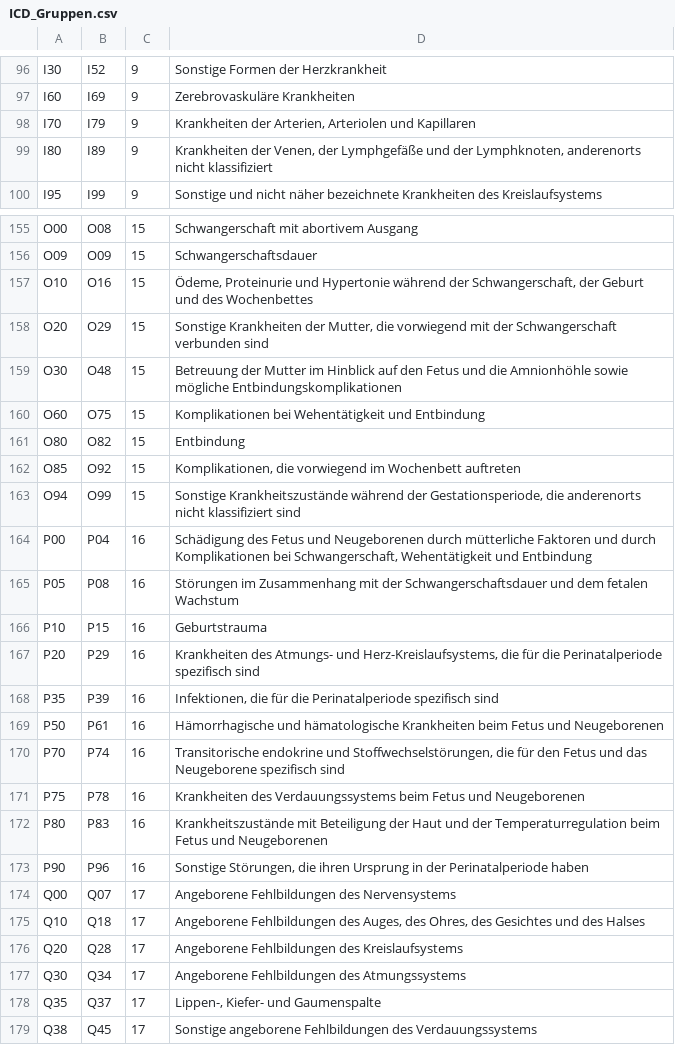
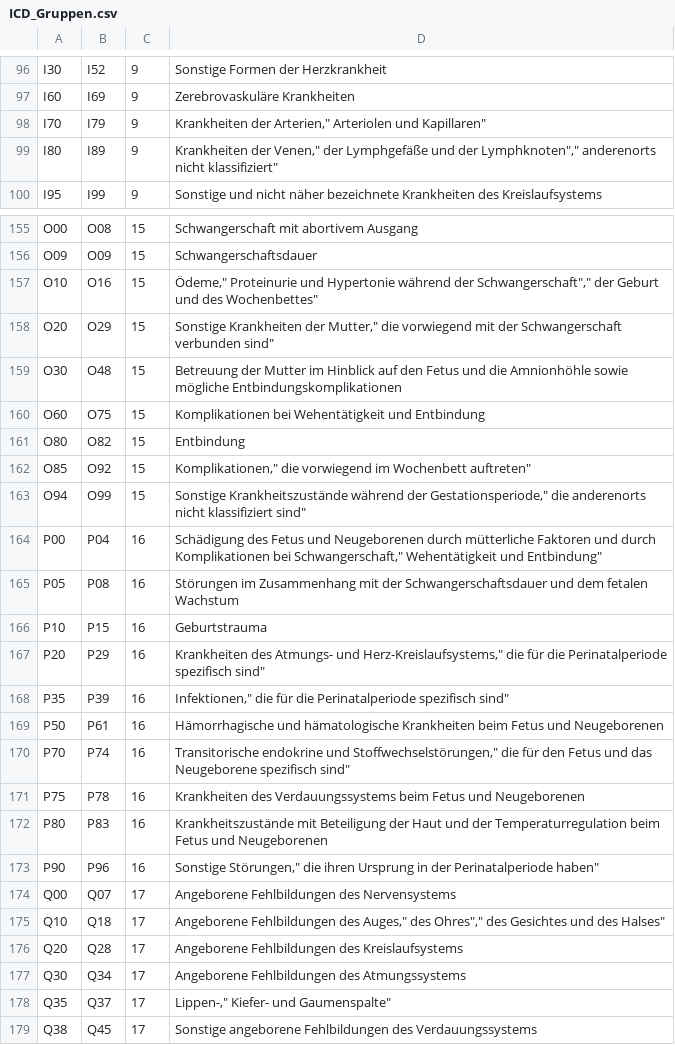
Before and after one commit to quantanhoi/BI, a CSV file: Praktikum3/Patient_innen-Daten-20251111/ICD_Daten/ICD_Gruppen.csv, drawn as a sheet; only a part is shown, gaps mark what is left out; the diff covers the shown part only.

```diff
--- a/Praktikum3/Patient_innen-Daten-20251111/ICD_Daten/ICD_Gruppen.csv
+++ b/Praktikum3/Patient_innen-Daten-20251111/ICD_Daten/ICD_Gruppen.csv
@@ -97,4 +97,4 @@ I30;I52;9;Sonstige Formen der Herzkrankheit
 I60;I69;9;Zerebrovaskuläre Krankheiten
-I70;I79;9;Krankheiten der Arterien, Arteriolen und Kapillaren
-I80;I89;9;Krankheiten der Venen, der Lymphgefäße und der Lymphknoten, anderenorts nicht klassifiziert
+I70;I79;9;Krankheiten der Arterien," Arteriolen und Kapillaren"
+I80;I89;9;Krankheiten der Venen," der Lymphgefäße und der Lymphknoten"," anderenorts nicht klassifiziert"
 I95;I99;9;Sonstige und nicht näher bezeichnete Krankheiten des Kreislaufsystems
@@ -156,4 +156,4 @@ O00;O08;15;Schwangerschaft mit abortivem Ausgang
 O09;O09;15;Schwangerschaftsdauer
-O10;O16;15;Ödeme, Proteinurie und Hypertonie während der Schwangerschaft, der Geburt und des Wochenbettes
-O20;O29;15;Sonstige Krankheiten der Mutter, die vorwiegend mit der Schwangerschaft verbunden sind
+O10;O16;15;Ödeme," Proteinurie und Hypertonie während der Schwangerschaft"," der Geburt und des Wochenbettes"
+O20;O29;15;Sonstige Krankheiten der Mutter," die vorwiegend mit der Schwangerschaft verbunden sind"
 O30;O48;15;Betreuung der Mutter im Hinblick auf den Fetus und die Amnionhöhle sowie mögliche Entbindungskomplikationen
@@ -161,19 +161,19 @@ O60;O75;15;Komplikationen bei Wehentätigkeit und Entbindung
 O80;O82;15;Entbindung
-O85;O92;15;Komplikationen, die vorwiegend im Wochenbett auftreten
-O94;O99;15;Sonstige Krankheitszustände während der Gestationsperiode, die anderenorts nicht klassifiziert sind
-P00;P04;16;Schädigung des Fetus und Neugeborenen durch mütterliche Faktoren und durch Komplikationen bei Schwangerschaft, Wehentätigkeit und Entbindung
+O85;O92;15;Komplikationen," die vorwiegend im Wochenbett auftreten"
+O94;O99;15;Sonstige Krankheitszustände während der Gestationsperiode," die anderenorts nicht klassifiziert sind"
+P00;P04;16;Schädigung des Fetus und Neugeborenen durch mütterliche Faktoren und durch Komplikationen bei Schwangerschaft," Wehentätigkeit und Entbindung"
 P05;P08;16;Störungen im Zusammenhang mit der Schwangerschaftsdauer und dem fetalen Wachstum
 P10;P15;16;Geburtstrauma
-P20;P29;16;Krankheiten des Atmungs- und Herz-Kreislaufsystems, die für die Perinatalperiode spezifisch sind
-P35;P39;16;Infektionen, die für die Perinatalperiode spezifisch sind
+P20;P29;16;Krankheiten des Atmungs- und Herz-Kreislaufsystems," die für die Perinatalperiode spezifisch sind"
+P35;P39;16;Infektionen," die für die Perinatalperiode spezifisch sind"
 P50;P61;16;Hämorrhagische und hämatologische Krankheiten beim Fetus und Neugeborenen
-P70;P74;16;Transitorische endokrine und Stoffwechselstörungen, die für den Fetus und das Neugeborene spezifisch sind
+P70;P74;16;Transitorische endokrine und Stoffwechselstörungen," die für den Fetus und das Neugeborene spezifisch sind"
 P75;P78;16;Krankheiten des Verdauungssystems beim Fetus und Neugeborenen
 P80;P83;16;Krankheitszustände mit Beteiligung der Haut und der Temperaturregulation beim Fetus und Neugeborenen
-P90;P96;16;Sonstige Störungen, die ihren Ursprung in der Perinatalperiode haben
+P90;P96;16;Sonstige Störungen," die ihren Ursprung in der Perinatalperiode haben"
 Q00;Q07;17;Angeborene Fehlbildungen des Nervensystems
-Q10;Q18;17;Angeborene Fehlbildungen des Auges, des Ohres, des Gesichtes und des Halses
+Q10;Q18;17;Angeborene Fehlbildungen des Auges," des Ohres"," des Gesichtes und des Halses"
 Q20;Q28;17;Angeborene Fehlbildungen des Kreislaufsystems
 Q30;Q34;17;Angeborene Fehlbildungen des Atmungssystems
-Q35;Q37;17;Lippen-, Kiefer- und Gaumenspalte
+Q35;Q37;17;Lippen-," Kiefer- und Gaumenspalte"
 Q38;Q45;17;Sonstige angeborene Fehlbildungen des Verdauungssystems
```
Also changed, not shown: 44 edited cells elsewhere in this file, Praktikum3/Patient_innen-Daten-20251111/ICD_Daten/ICD_Kapitel.csv, 11 other files.
